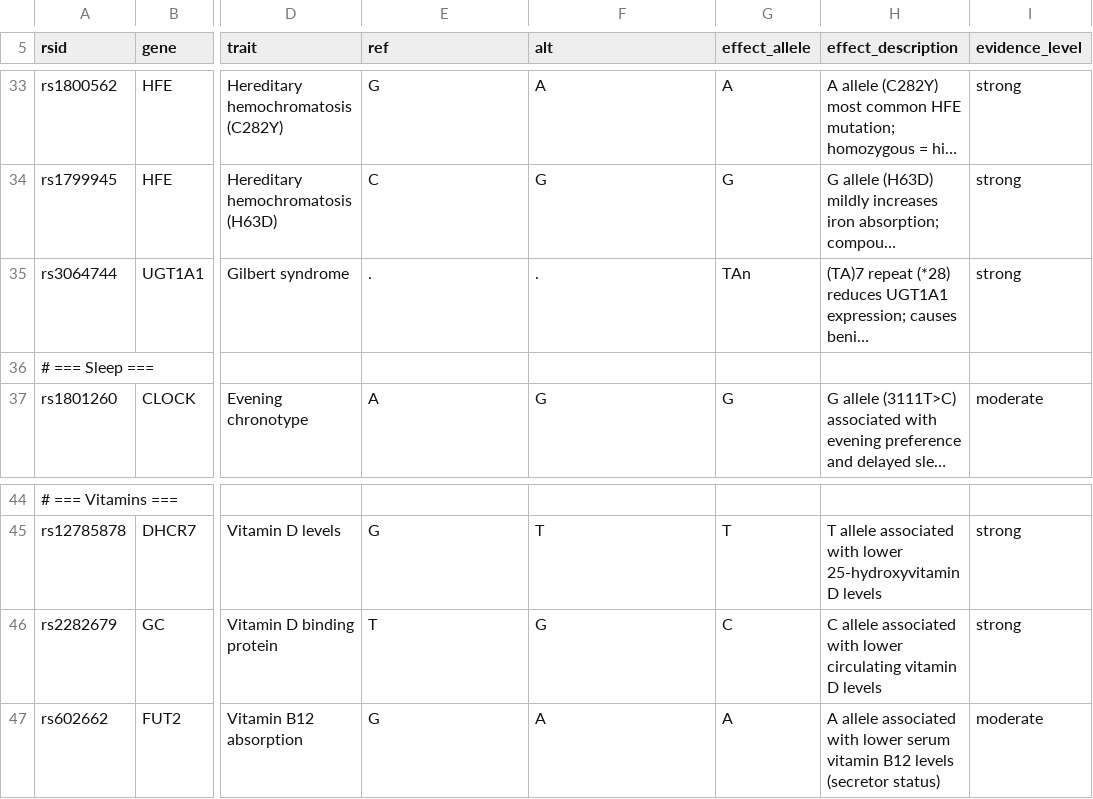
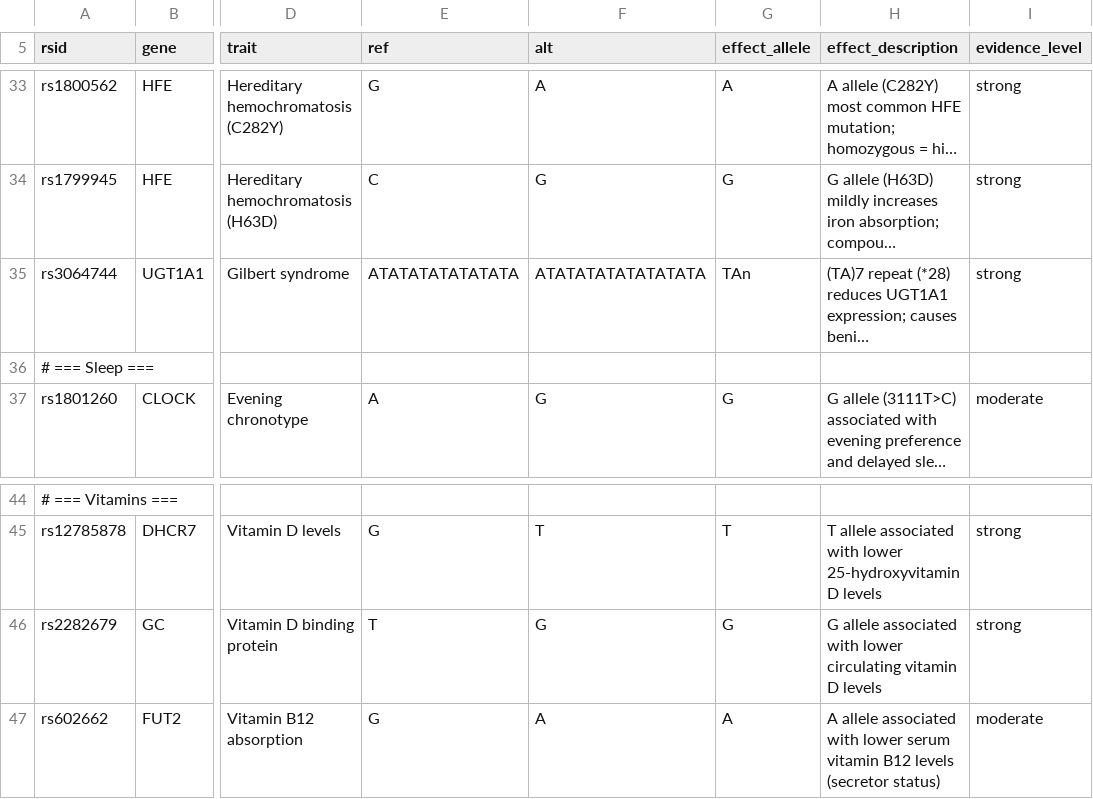
Before and after one commit to natecostello/genechat-mcp, a TSV file: data/seed/curated/trait_metadata.tsv, drawn as a sheet; only a part is shown, gaps mark what is left out; long unchanged cells end in …; the diff names each change by its address in the sheet, - before the commit and + after, or states it on an @@ line.

```diff
--- a/data/seed/curated/trait_metadata.tsv
+++ b/data/seed/curated/trait_metadata.tsv
-E35 (ref): .
+E35 (ref): ATATATATATATATA
-F35 (alt): .
+F35 (alt): ATATATATATATATATA
-G46 (effect_allele): C
+G46 (effect_allele): G
-H46 (effect_description): C allele associated…
+H46 (effect_description): G allele associated…
```
Also changed, not shown: data/seed/prs_weights.tsv, data/seed/trait_variants.tsv, 5 other files.
